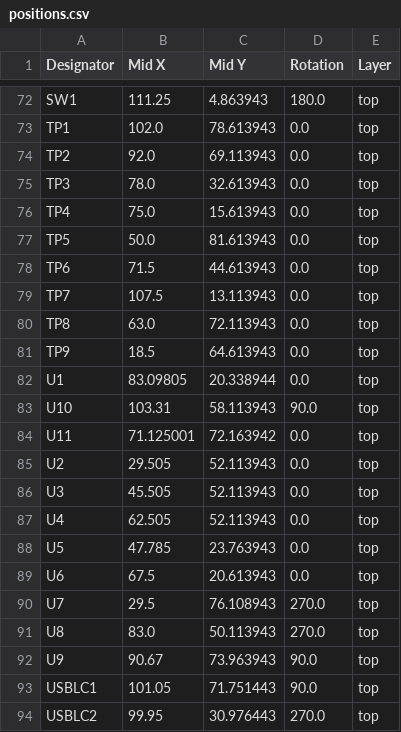
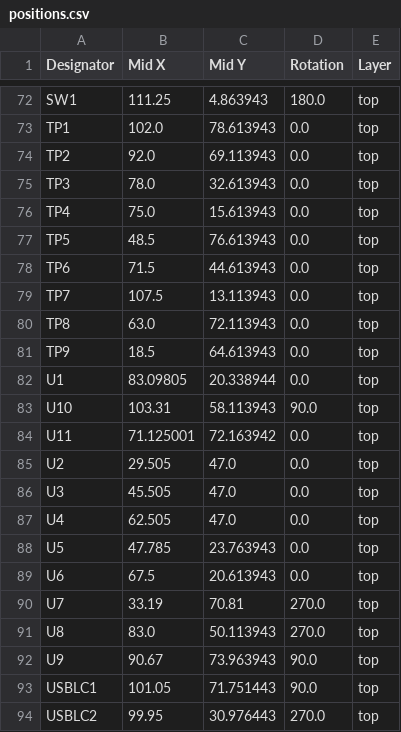
Before and after one commit to ttosu25/SG-3, a CSV file: hardware/strain_guage_PCB/production/positions.csv, drawn as a sheet; only a part is shown, gaps mark what is left out; the diff covers the shown part only.

```diff
--- a/hardware/strain_guage_PCB/production/positions.csv
+++ b/hardware/strain_guage_PCB/production/positions.csv
@@ -76,3 +76,3 @@ TP3,78.0,32.613943,0.0,top
 TP4,75.0,15.613943,0.0,top
-TP5,50.0,81.613943,0.0,top
+TP5,48.5,76.613943,0.0,top
 TP6,71.5,44.613943,0.0,top
@@ -84,8 +84,8 @@ U10,103.31,58.113943,90.0,top
 U11,71.125001,72.163942,0.0,top
-U2,29.505,52.113943,0.0,top
-U3,45.505,52.113943,0.0,top
-U4,62.505,52.113943,0.0,top
+U2,29.505,47.0,0.0,top
+U3,45.505,47.0,0.0,top
+U4,62.505,47.0,0.0,top
 U5,47.785,23.763943,0.0,top
 U6,67.5,20.613943,0.0,top
-U7,29.5,76.108943,270.0,top
+U7,33.19,70.81,270.0,top
 U8,83.0,50.113943,270.0,top
```
Also changed, not shown: 27 edited cells elsewhere in this file, hardware/strain_guage_PCB/production/bom.csv, 20 other files.
